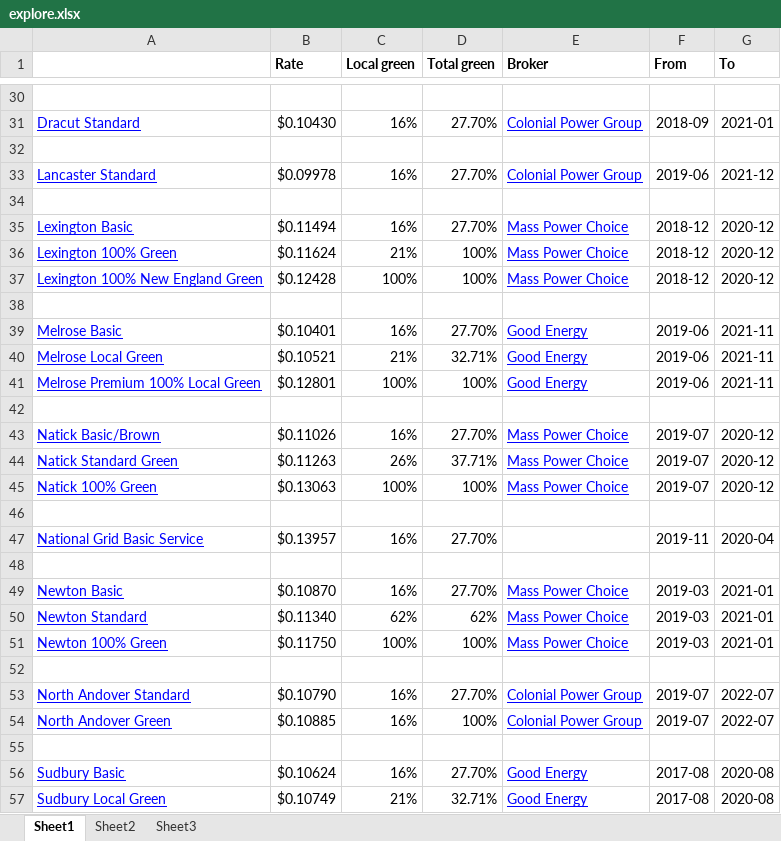
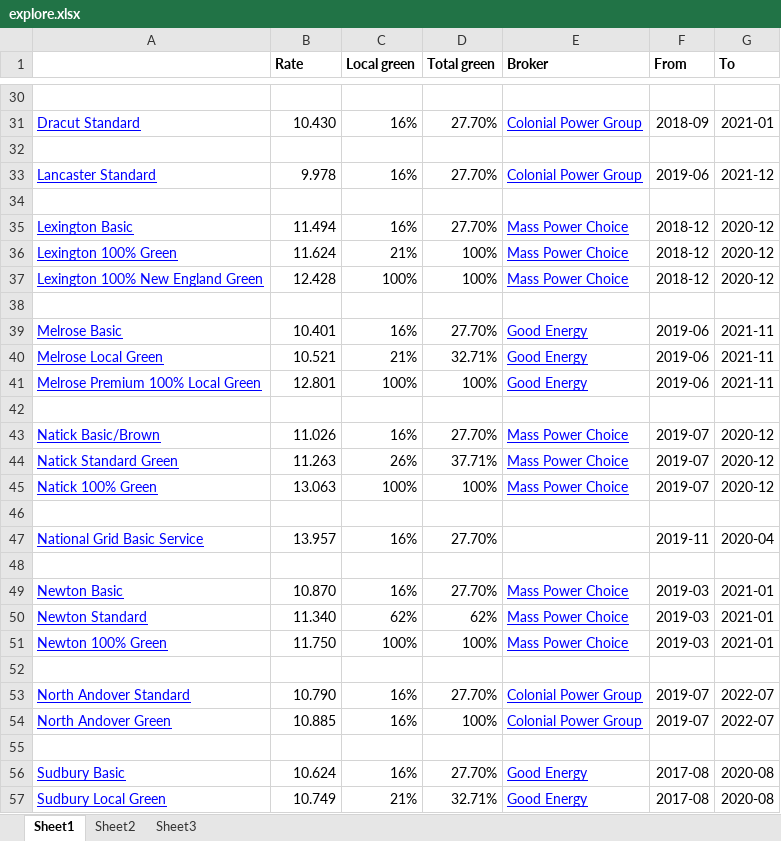
Before and after one commit to navkal/cca, an Excel workbook: explore/explore.xlsx, sheet Sheet1, drawn as a sheet; only a part is shown, gaps mark what is left out; values as stored, in another font and other column widths than the file's, no borders; the diff covers the shown part only; the diff names each change by its address in the sheet, - before the commit and + after, or states it on an @@ line.

```diff
--- a/explore/explore.xlsx (sheet Sheet1)
+++ b/explore/explore.xlsx (sheet Sheet1)
-B31 (Rate): $0.10430
+B31 (Rate): 10.430
-B33 (Rate): $0.09978
+B33 (Rate): 9.978
-B35 (Rate): $0.11494
+B35 (Rate): 11.494
-B36 (Rate): $0.11624
+B36 (Rate): 11.624
-B37 (Rate): $0.12428
+B37 (Rate): 12.428
-B39 (Rate): $0.10401
+B39 (Rate): 10.401
-B40 (Rate): $0.10521
+B40 (Rate): 10.521
-B41 (Rate): $0.12801
+B41 (Rate): 12.801
-B43 (Rate): $0.11026
+B43 (Rate): 11.026
-B44 (Rate): $0.11263
+B44 (Rate): 11.263
-B45 (Rate): $0.13063
+B45 (Rate): 13.063
-B47 (Rate): $0.13957
+B47 (Rate): 13.957
-B49 (Rate): $0.10870
+B49 (Rate): 10.870
-B50 (Rate): $0.11340
+B50 (Rate): 11.340
-B51 (Rate): $0.11750
+B51 (Rate): 11.750
-B53 (Rate): $0.10790
+B53 (Rate): 10.790
-B54 (Rate): $0.10885
+B54 (Rate): 10.885
-B56 (Rate): $0.10624
+B56 (Rate): 10.624
-B57 (Rate): $0.10749
+B57 (Rate): 10.749
```
Also changed, not shown: 2 added rows, 2 removed rows and 33 edited cells elsewhere in this sheet.
